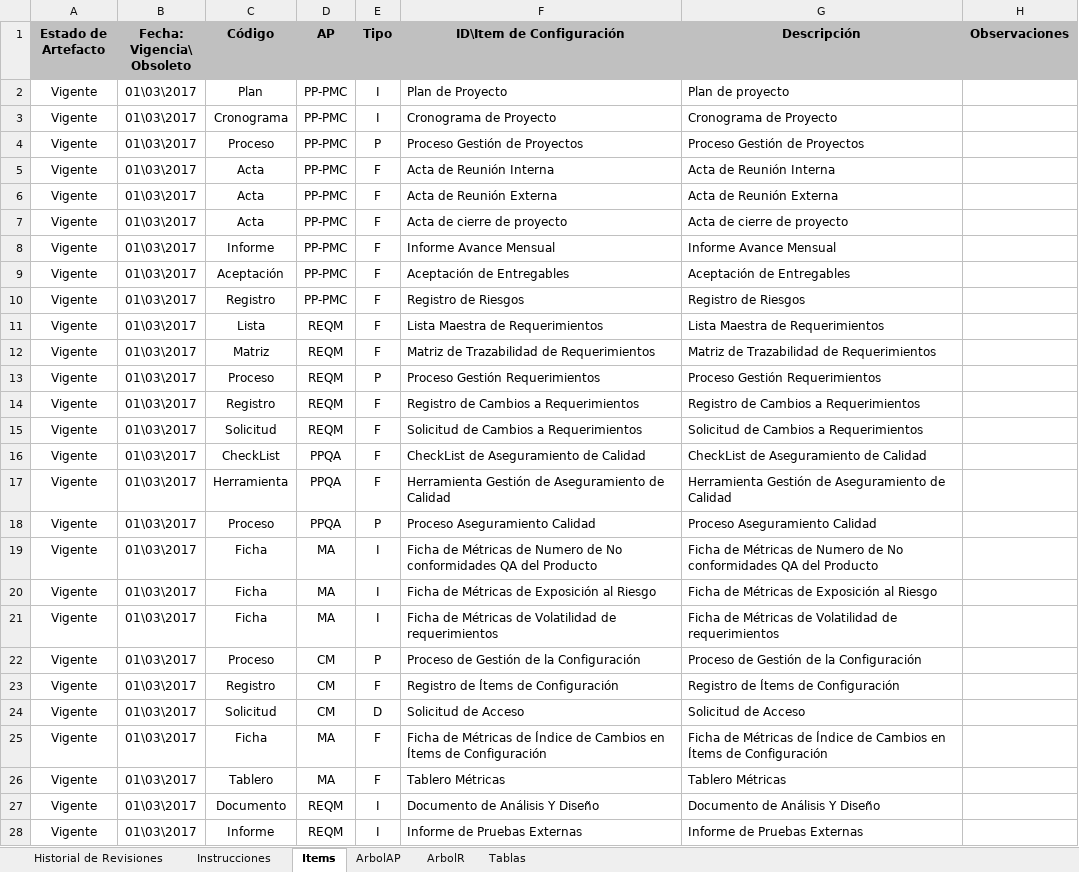
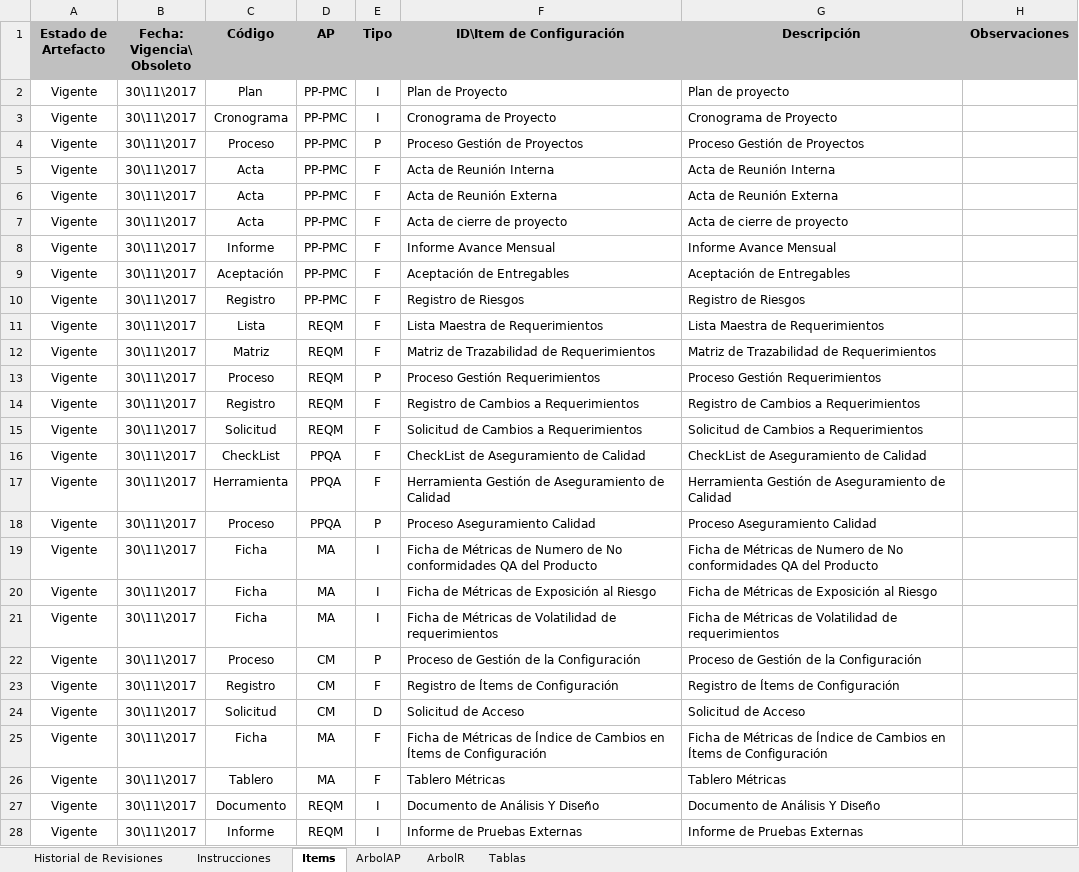
Before and after one commit to acporras/documentationStaradmin, an Excel workbook: Area de proceso CM/REGITCON_V1.0_2017.xlsx, sheet Items, drawn as a sheet; only a part is shown; values as stored, in another font and other column widths than the file's, no borders; conditional formats not drawn; the diff covers the shown part only; the diff names each change by its address in the sheet, - before the commit and + after, or states it on an @@ line.

```diff
--- a/Area de proceso CM/REGITCON_V1.0_2017.xlsx (sheet Items)
+++ b/Area de proceso CM/REGITCON_V1.0_2017.xlsx (sheet Items)
-B2:B28 (Fecha: Vigencia\ Obsoleto): 01\03\2017
+B2:B28 (Fecha: Vigencia\ Obsoleto): 30\11\2017
```
Also changed, not shown: 3 edited cells elsewhere in this sheet, 11 other files.
